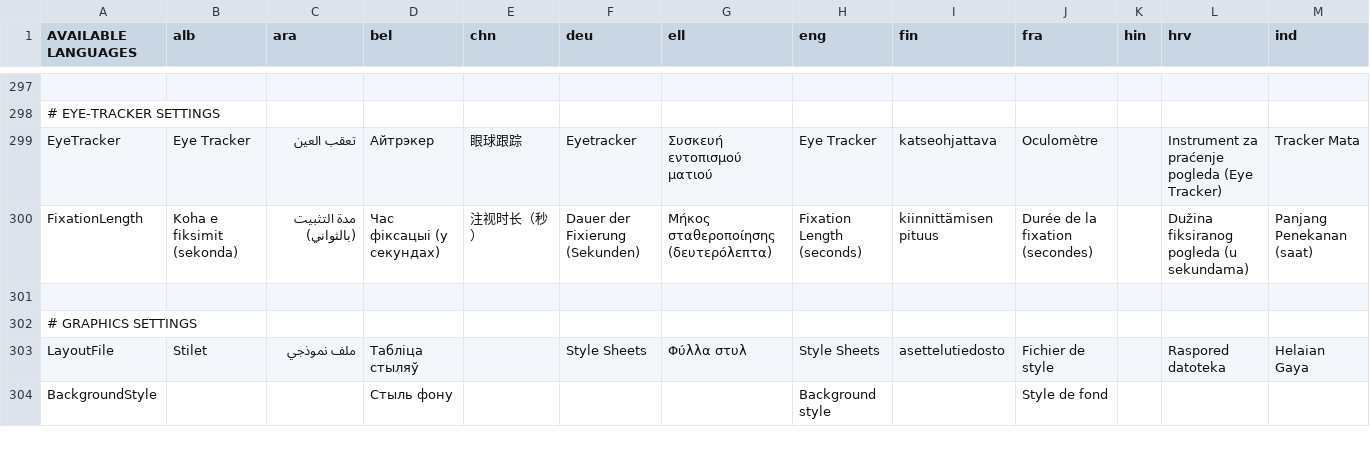
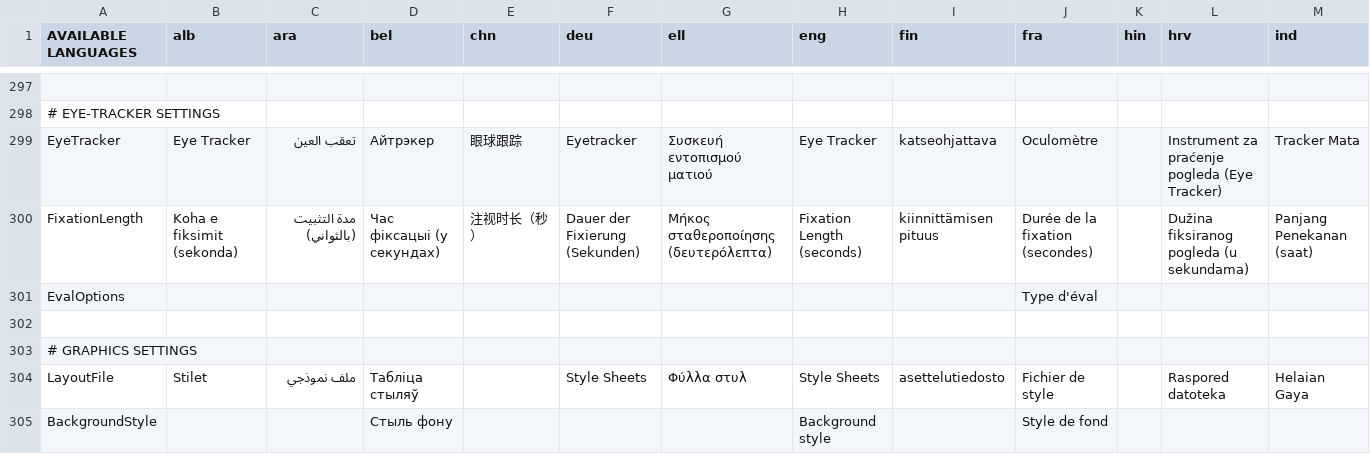
Before and after one commit to GazePlay/GazePlay, a CSV file: gazeplay-core/src/main/resources/data/multilinguism/multilinguism.csv, drawn as a sheet; only a part is shown, gaps mark what is left out; rows hold the shown columns only; the diff names each change by its address in the sheet, - before the commit and + after, or states it on an @@ line.

Commit message:
fix options new screen

```diff
--- a/gazeplay-core/src/main/resources/data/multilinguism/multilinguism.csv
+++ b/gazeplay-core/src/main/resources/data/multilinguism/multilinguism.csv
+row 301: EvalOptions |  |  |  |  |  |  |  |  | Type d'éval
```
Also changed, not shown: 3 other files.
